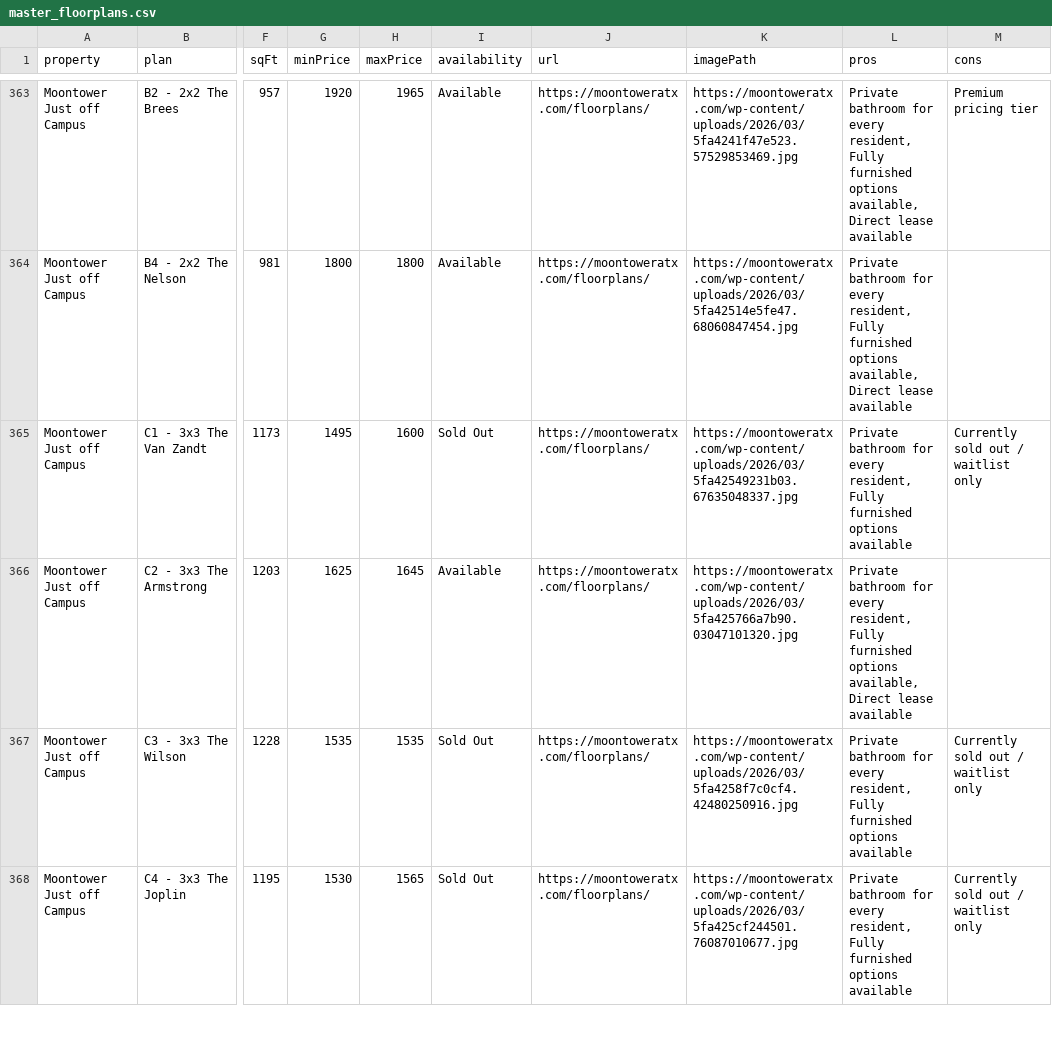
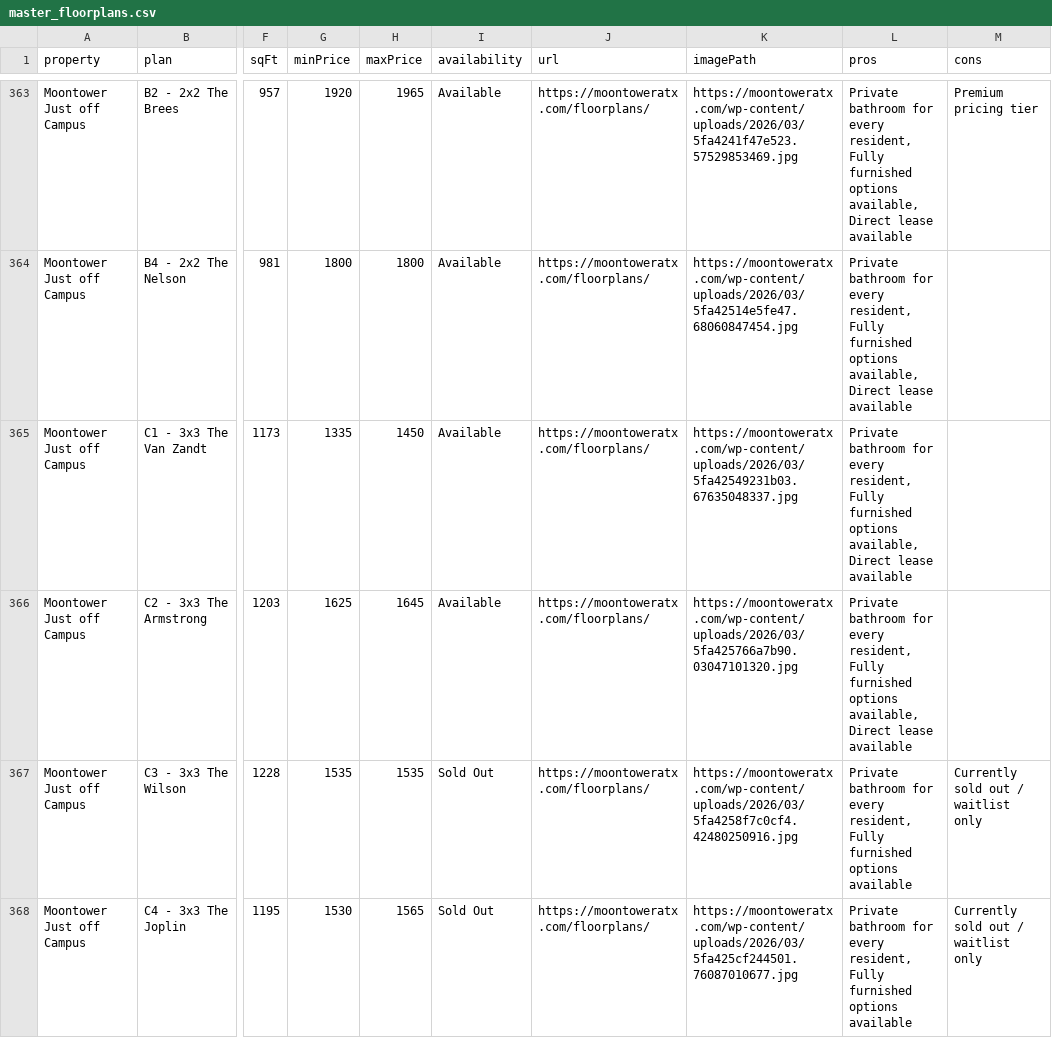
Before and after one commit to aksharperugu/Longhorn-Living, a CSV file: master_floorplans.csv, drawn as a sheet; only a part is shown, gaps mark what is left out; the diff covers the shown part only; the diff names each change by its address in the sheet, - before the commit and + after, or states it on an @@ line.

```diff
--- a/master_floorplans.csv
+++ b/master_floorplans.csv
-G365 (minPrice): 1495
+G365 (minPrice): 1335
-H365 (maxPrice): 1600
+H365 (maxPrice): 1450
-I365 (availability): Sold Out
+I365 (availability): Available
-L365 (pros): …furnished options available
+L365 (pros): …furnished options available, Direct lease available
-M365 (cons): Currently sold out / waitlist only
+M365 (cons): (empty)
```
Also changed, not shown: 1 added row, 2 removed rows and 61 edited cells elsewhere in this file, 2 other files.
